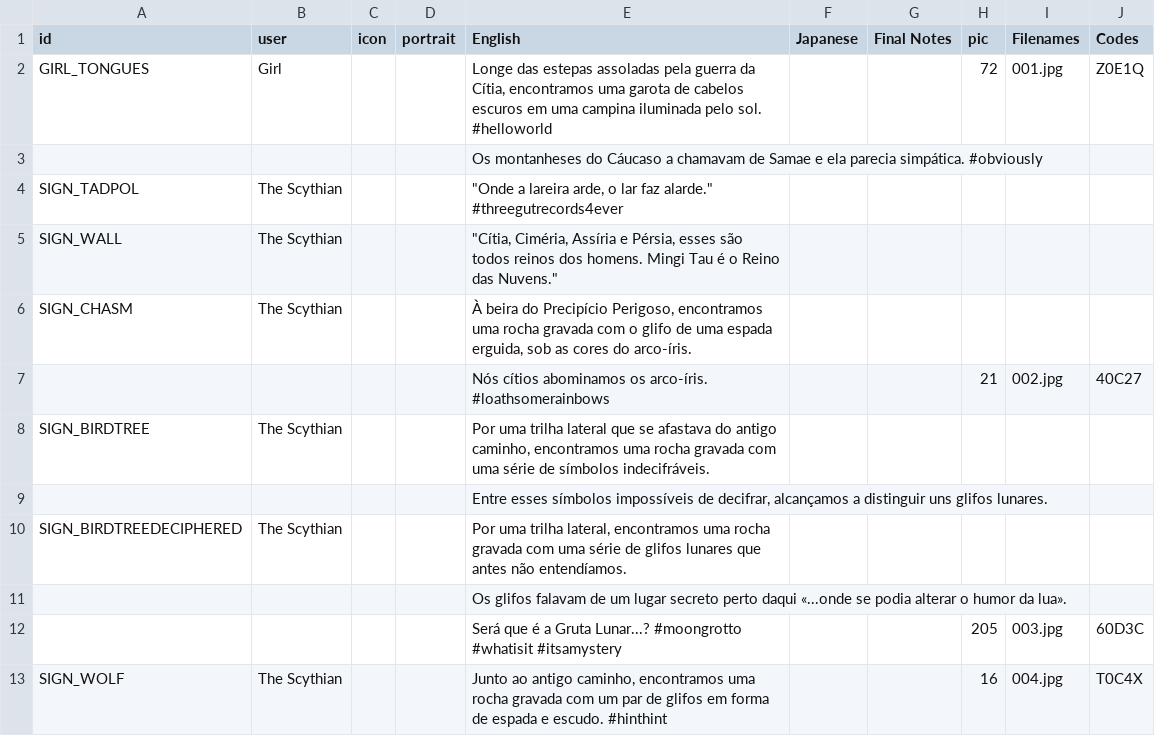
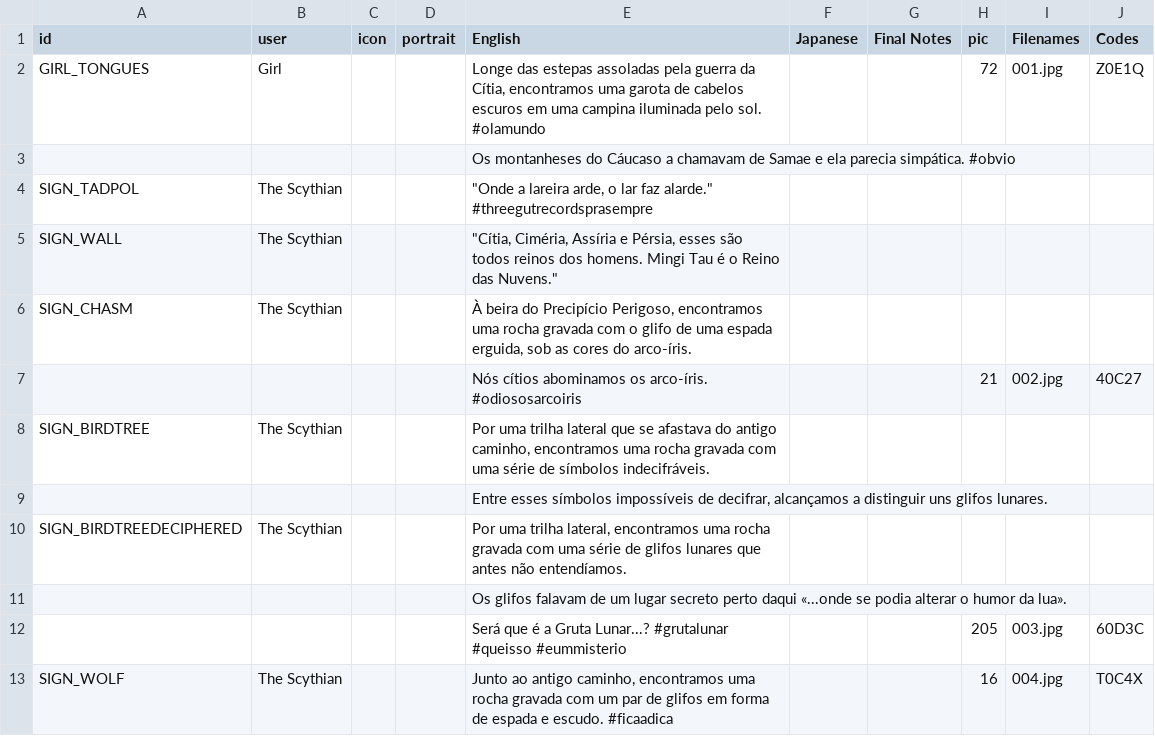
Before and after one commit to cesardeg/swordable, a TSV file: locales/portuguese/dialog.tsv, drawn as a sheet; only a part is shown; the diff covers the shown part only.

Commit message:
polish es/pt translations

```diff
--- a/locales/portuguese/dialog.tsv
+++ b/locales/portuguese/dialog.tsv
@@ -1,8 +1,8 @@
 id	user	icon	portrait	English	Japanese	Final Notes	pic	Filenames	Codes
-GIRL_TONGUES	Girl			Longe das estepas assoladas pela guerra da Cítia, encontramos uma garota de cabelos escuros em uma campina iluminada pelo sol. #helloworld			72	001.jpg	Z0E1Q
-				Os montanheses do Cáucaso a chamavam de Samae e ela parecia simpática. #obviously					
-SIGN_TADPOL	The Scythian			"""Onde a lareira arde, o lar faz alarde."" #threegutrecords4ever"					
+GIRL_TONGUES	Girl			Longe das estepas assoladas pela guerra da Cítia, encontramos uma garota de cabelos escuros em uma campina iluminada pelo sol. #olamundo			72	001.jpg	Z0E1Q
+				Os montanheses do Cáucaso a chamavam de Samae e ela parecia simpática. #obvio					
+SIGN_TADPOL	The Scythian			"""Onde a lareira arde, o lar faz alarde."" #threegutrecordsprasempre"					
 SIGN_WALL	The Scythian			"""Cítia, Ciméria, Assíria e Pérsia, esses são todos reinos dos homens. Mingi Tau é o Reino das Nuvens."""					
 SIGN_CHASM	The Scythian			À beira do Precipício Perigoso, encontramos uma rocha gravada com o glifo de uma espada erguida, sob as cores do arco-íris.					
-				Nós cítios abominamos os arco-íris. #loathsomerainbows			21	002.jpg	40C27
+				Nós cítios abominamos os arco-íris. #odiososarcoiris			21	002.jpg	40C27
 SIGN_BIRDTREE	The Scythian			Por uma trilha lateral que se afastava do antigo caminho, encontramos uma rocha gravada com uma série de símbolos indecifráveis.					
@@ -11,3 +11,3 @@ SIGN_BIRDTREEDECIPHERED	The Scythian			Por uma trilha lateral, encontramos uma r
 				Os glifos falavam de um lugar secreto perto daqui «...onde se podia alterar o humor da lua».					
-				Será que é a Gruta Lunar...? #moongrotto #whatisit #itsamystery			205	003.jpg	60D3C
-SIGN_WOLF	The Scythian			Junto ao antigo caminho, encontramos uma rocha gravada com um par de glifos em forma de espada e escudo. #hinthint			16	004.jpg	T0C4X
+				Será que é a Gruta Lunar...? #grutalunar #queisso #eummisterio			205	003.jpg	60D3C
+SIGN_WOLF	The Scythian			Junto ao antigo caminho, encontramos uma rocha gravada com um par de glifos em forma de espada e escudo. #ficaadica			16	004.jpg	T0C4X
```
Also changed, not shown: 55 edited cells elsewhere in this file, locales/spanish/dialog.tsv, 1 other file.
